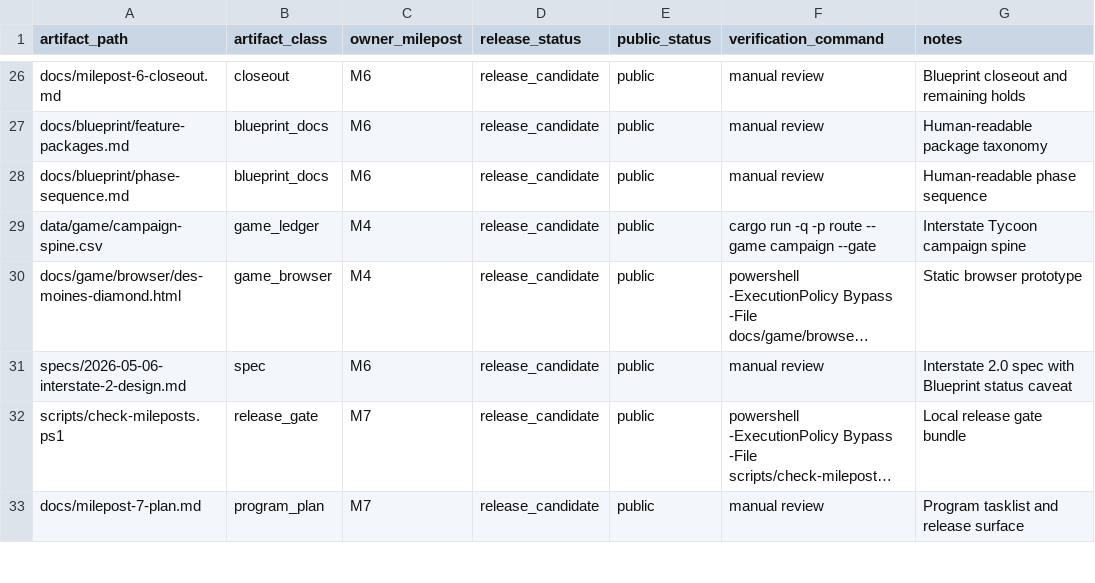
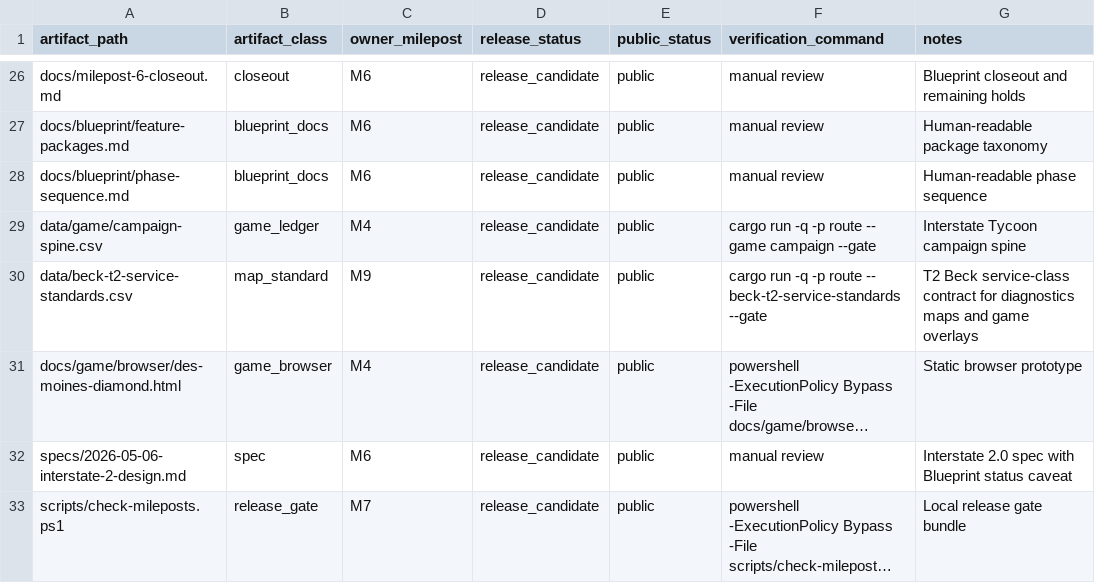
Before and after one commit to giodl73-repo/ROUTE, a CSV file: data/release-manifest.csv, drawn as a sheet; only a part is shown, gaps mark what is left out; the shorter side is filled out with more unchanged rows; long unchanged cells end in …; the diff names each change by its address in the sheet, - before the commit and + after, or states it on an @@ line.

Commit message:
Register T2 Beck standards in release surface

```diff
--- a/data/release-manifest.csv
+++ b/data/release-manifest.csv
+row 30: data/beck-t2-service-standards.csv | map_standard | M9 | release_candidate | public | cargo run -q -p route -- beck-t2-service-standards --gate | T2 Beck service-class contract for diagnostics maps and game overlays
```
Also changed, not shown: 3 other files.
